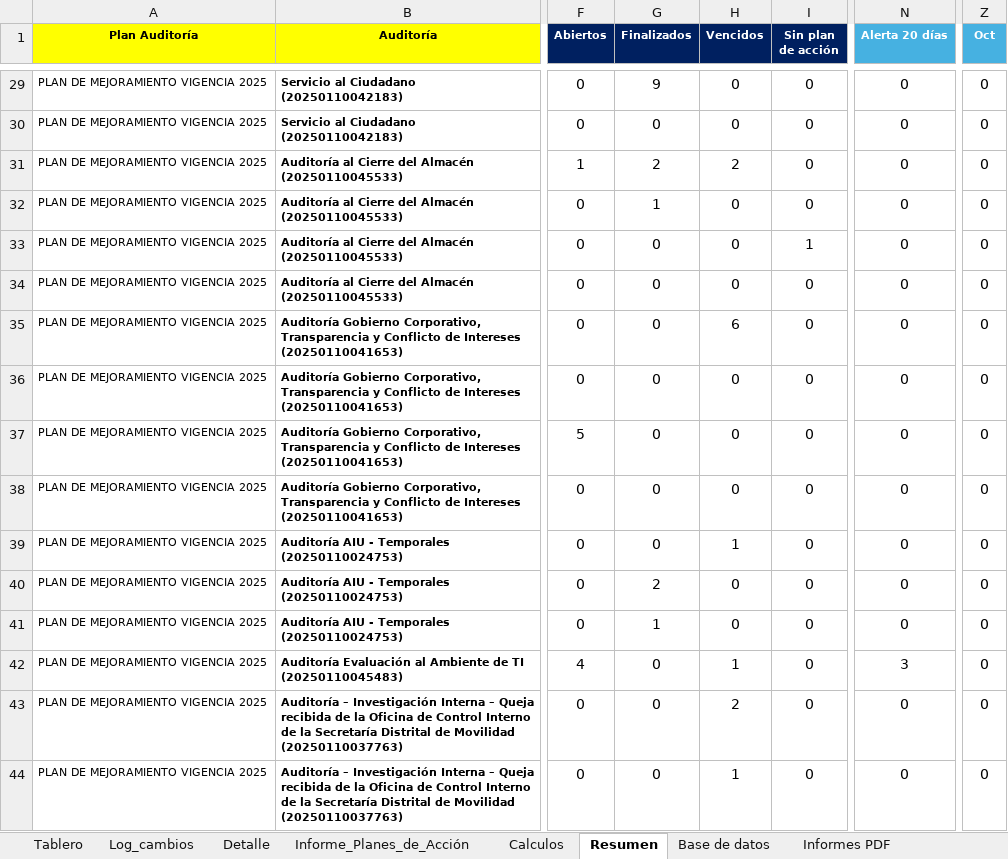
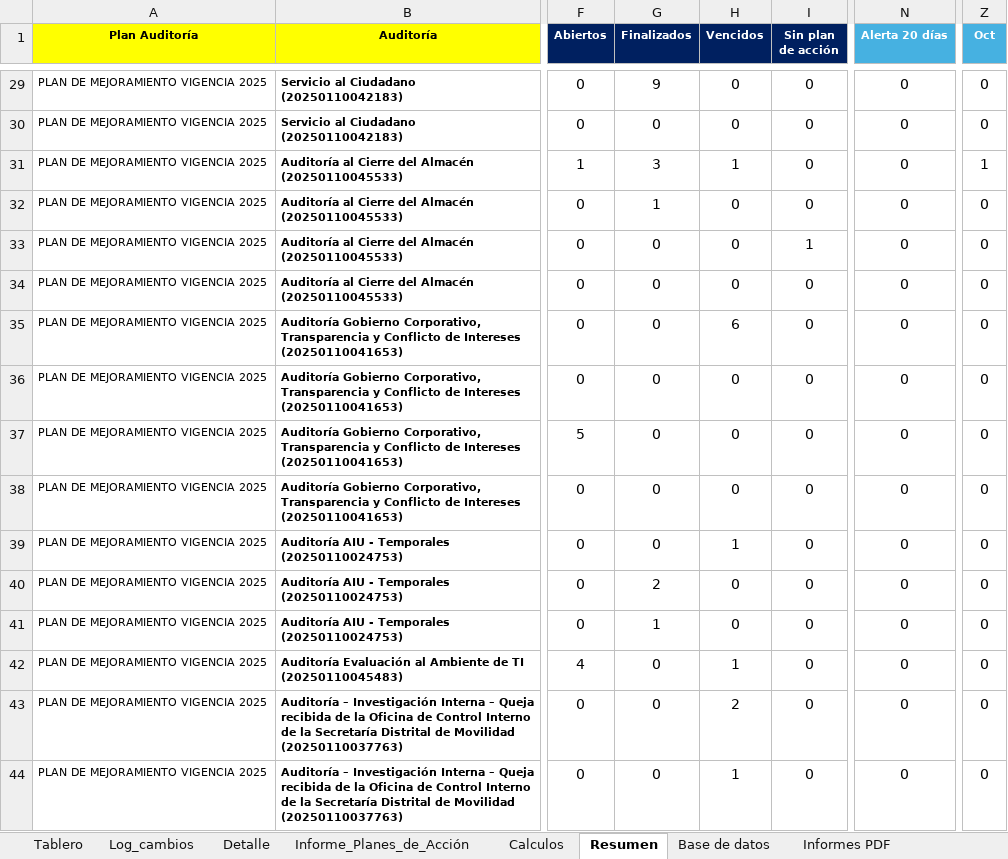
Before and after one commit to diego12vas-cmd/tableros-control, an Excel workbook: TABLERO_PA_AI.xlsm, sheet Resumen, drawn as a sheet; only a part is shown, gaps mark what is left out; values as stored, in another font and other column widths than the file's, no borders; table styles not drawn; the diff names each change by its address in the sheet, - before the commit and + after, or states it on an @@ line.

```diff
--- a/TABLERO_PA_AI.xlsm (sheet Resumen)
+++ b/TABLERO_PA_AI.xlsm (sheet Resumen)
-G31 (Finalizados): 2
+G31 (Finalizados): 3
-H31 (Vencidos): 2
+H31 (Vencidos): 1
-Z31 (Oct): 0
+Z31 (Oct): 1
-N42 (Alerta 20 días): 3
+N42 (Alerta 20 días): 0
```
Also changed, not shown: sheet Base de datos, sheet Log_cambios, sheet Calculos, sheet Tablero, hidden cells, charts or pictures.
